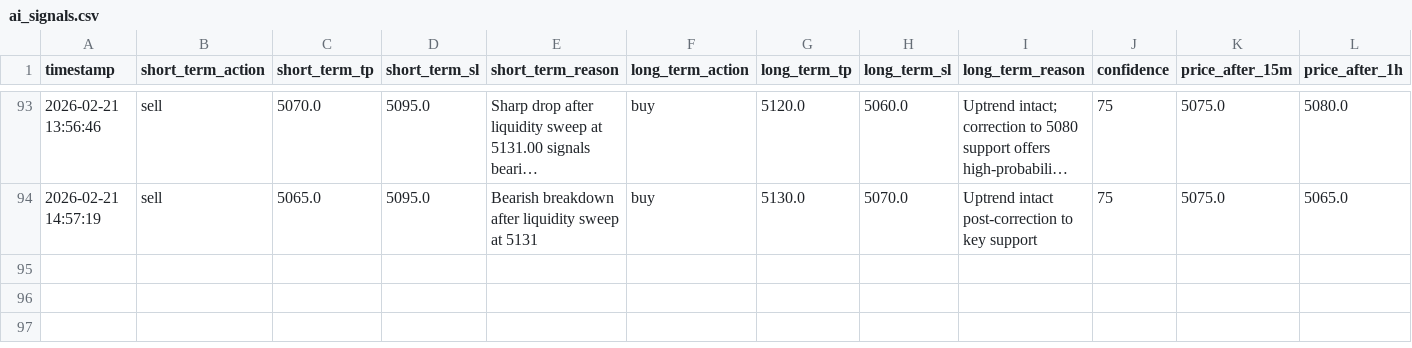
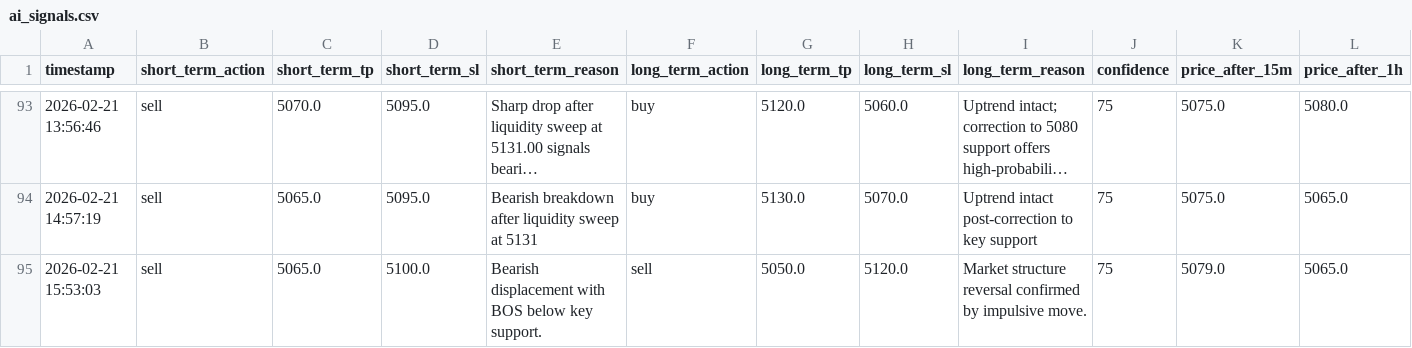
Before and after one commit to jjlabor832026-ui/ai-xau-signals, a CSV file: ai_signals.csv, drawn as a sheet; only a part is shown, gaps mark what is left out; long unchanged cells end in …; rows hold the shown columns only; the diff names each change by its address in the sheet, - before the commit and + after, or states it on an @@ line.

```diff
--- a/ai_signals.csv
+++ b/ai_signals.csv
+row 95: 2026-02-21 15:53:03 | sell | 5065.0 | 5100.0 | Bearish displacement with BOS below key support. | sell | 5050.0 | 5120.0 | Market structure reversal confirmed by impulsive move. | 75 | 5079.0 | 5065.0
```
